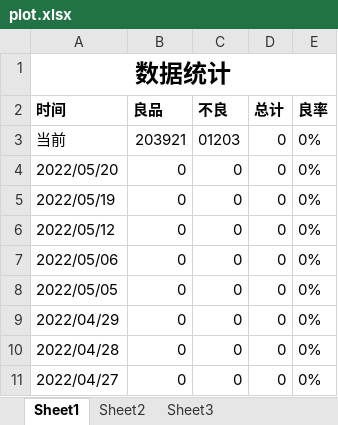
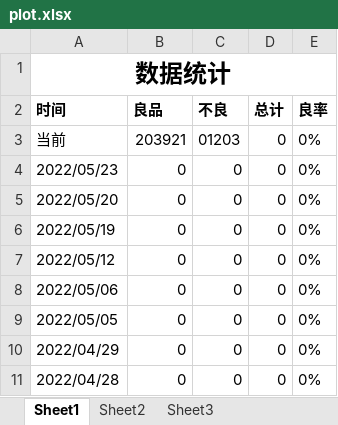
Before and after one commit to BingGitCn/VisionProject, an Excel workbook: Build/plot.xlsx, sheet Sheet1, drawn as a sheet; only a part is shown; the shorter side is filled out with more unchanged rows; values as stored, in another font and other column widths than the file's, no borders; the diff names each change by its address in the sheet, - before the commit and + after, or states it on an @@ line.

```diff
--- a/Build/plot.xlsx (sheet Sheet1)
+++ b/Build/plot.xlsx (sheet Sheet1)
+row 4: 2022/05/23 | 0 | 0 | 0 | 0%
```
Also changed, not shown: Build/Statistics.xlsx, 5 other files.
